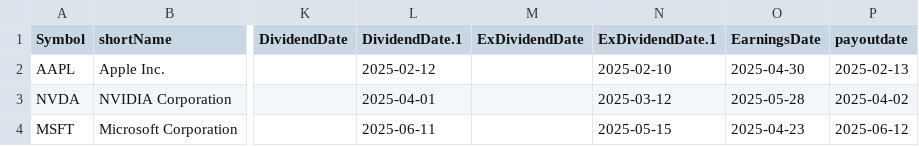
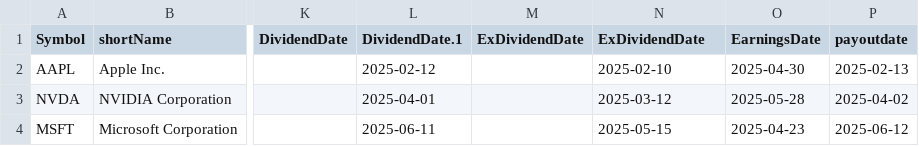
Before and after one commit to raushan22882917/mywealthweaver, a CSV file: output33.csv, drawn as a sheet; only a part is shown, gaps mark what is left out; the diff names each change by its address in the sheet, - before the commit and + after, or states it on an @@ line.

```diff
--- a/output33.csv
+++ b/output33.csv
-N1: ExDividendDate.1
+N1: ExDividendDate
```
Also changed, not shown: 11 other files.
